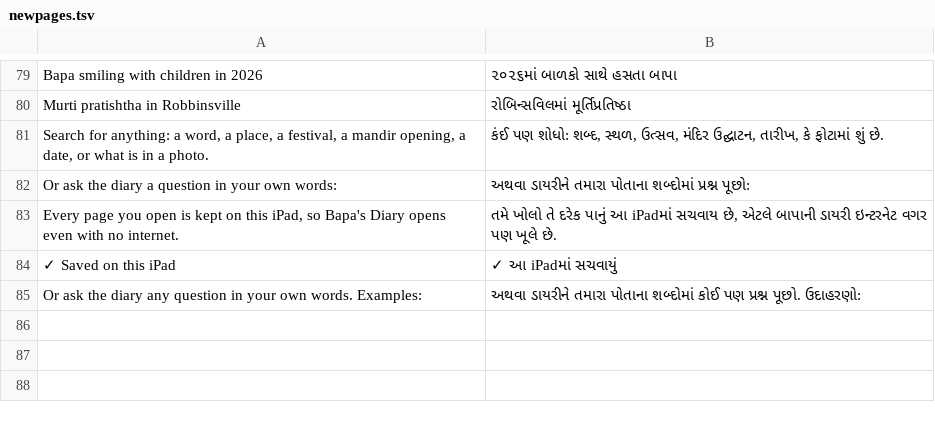
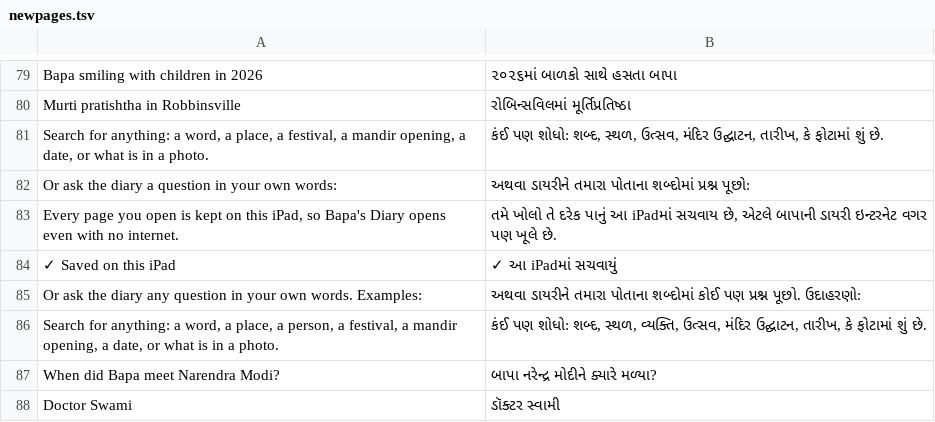
Before and after one commit to darpan31patel-wq/bapas-diary, a TSV file: site/gujarati/words/newpages.tsv, drawn as a sheet; only a part is shown, gaps mark what is left out; the diff names each change by its address in the sheet, - before the commit and + after, or states it on an @@ line.

```diff
--- a/site/gujarati/words/newpages.tsv
+++ b/site/gujarati/words/newpages.tsv
+row 86: Search for anything: a word, a place, a person, a festival, a mandir opening, a date, or what is in a photo. | કંઈ પણ શોધો: શબ્દ, સ્થળ, વ્યક્તિ, ઉત્સવ, મંદિર ઉદ્ઘાટન, તારીખ, કે ફોટામાં શું છે.
+row 87: When did Bapa meet Narendra Modi? | બાપા નરેન્દ્ર મોદીને ક્યારે મળ્યા?
+row 88: Doctor Swami | ડૉક્ટર સ્વામી
```
Also changed, not shown: 8 other files.
